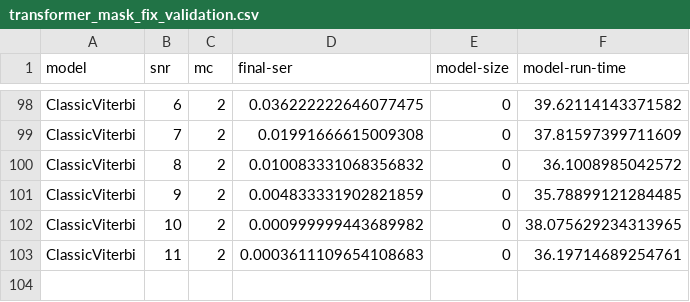
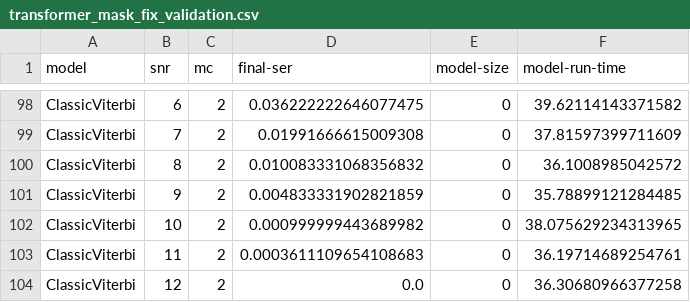
Before and after one commit to Gilzuk/viterbitransformed, a CSV file: Results/metrics/transformer_mask_fix_validation.csv, drawn as a sheet; only a part is shown, gaps mark what is left out; the diff names each change by its address in the sheet, - before the commit and + after, or states it on an @@ line.

```diff
--- a/Results/metrics/transformer_mask_fix_validation.csv
+++ b/Results/metrics/transformer_mask_fix_validation.csv
+row 104: ClassicViterbi | 12 | 2 | 0.0 | 0 | 36.30680966377258
```
